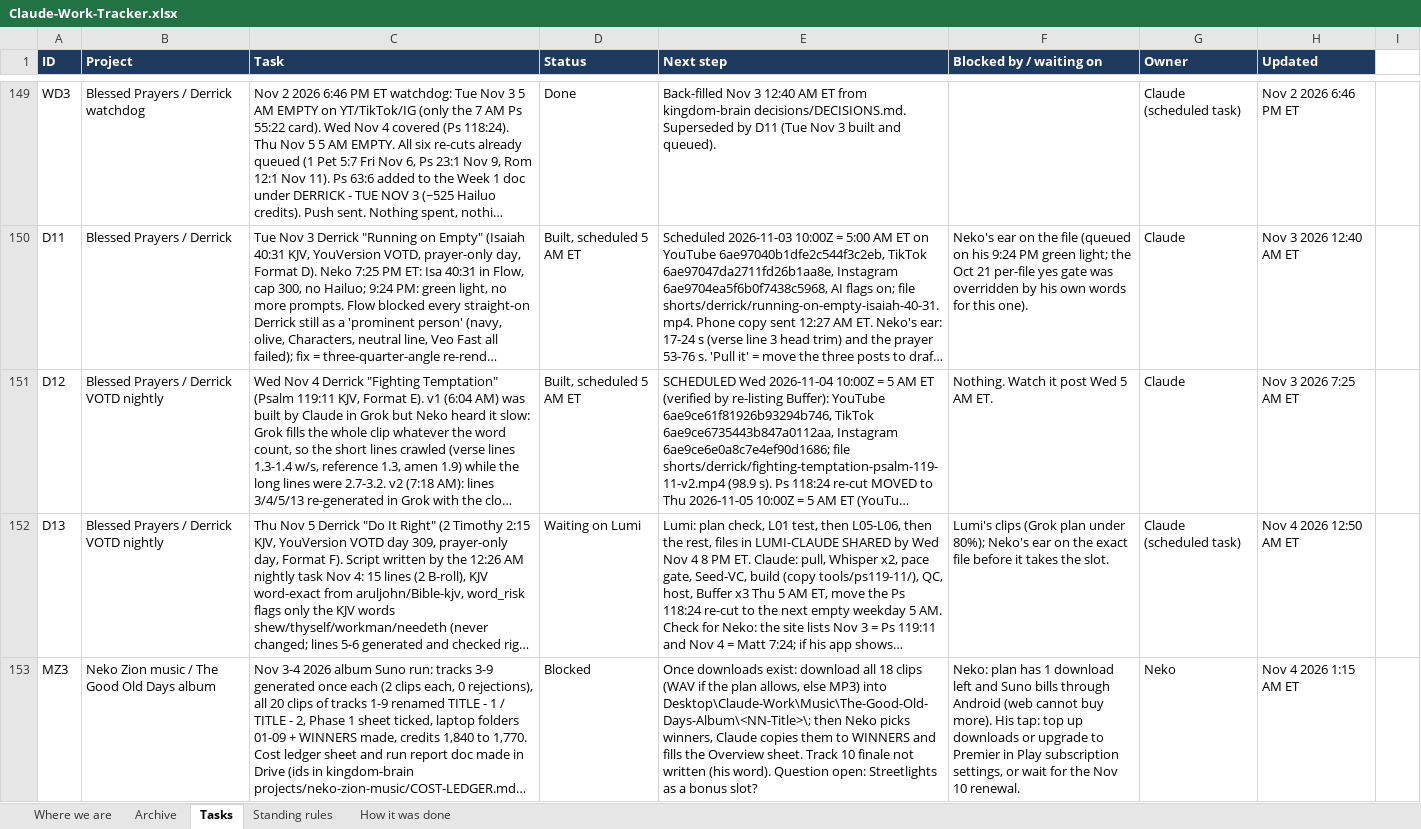
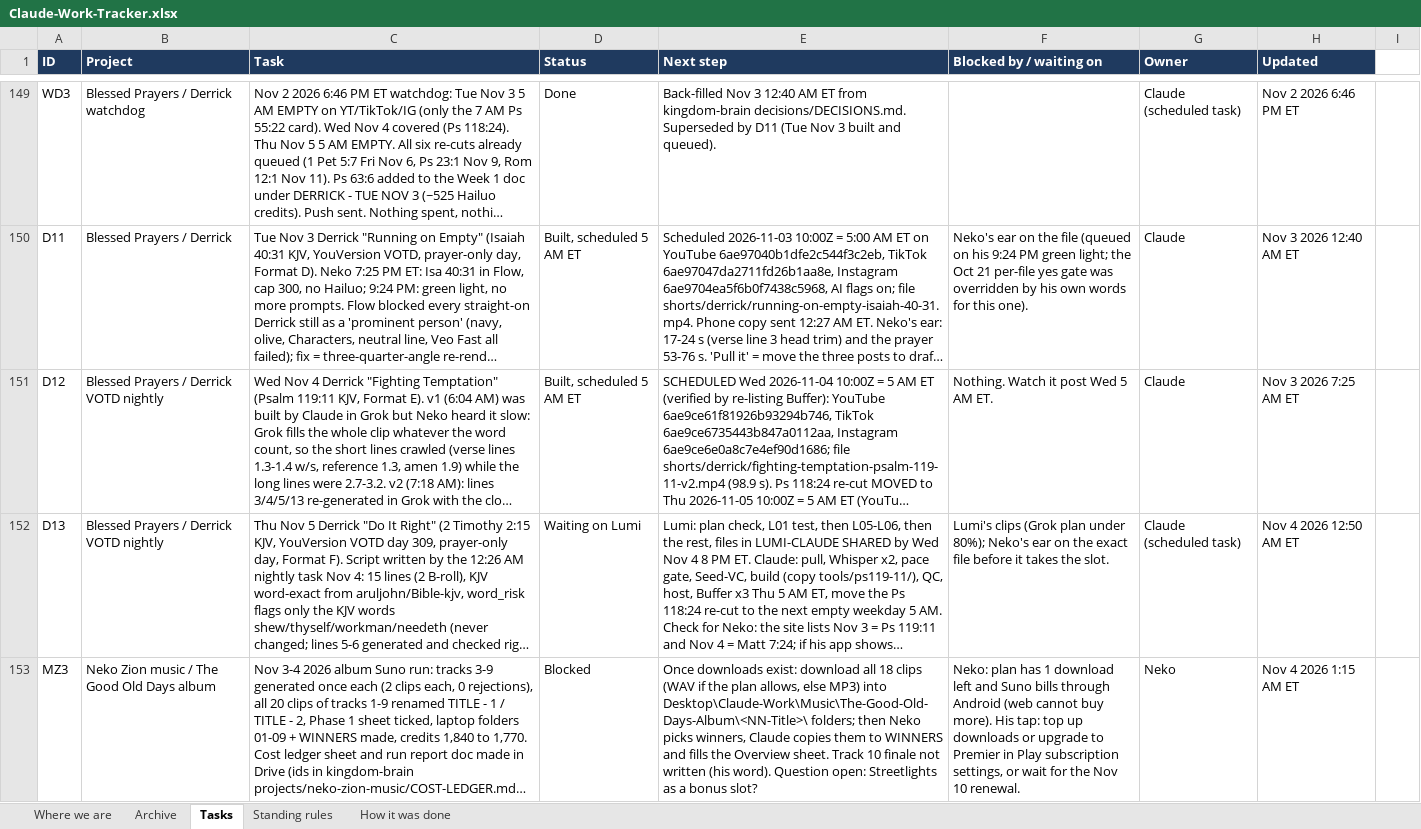
Before and after one commit to nekohusser-beep/morning-word-videos., an Excel workbook: overnight/Claude-Work-Tracker.xlsx, sheet Tasks, drawn as a sheet; only a part is shown, gaps mark what is left out; long unchanged cells end in …; values as stored, in another font and other column widths than the file's, no borders; conditional formats not drawn; the diff names each change by its address in the sheet, - before the commit and + after, or states it on an @@ line.

```diff
--- a/overnight/Claude-Work-Tracker.xlsx (sheet Tasks)
+++ b/overnight/Claude-Work-Tracker.xlsx (sheet Tasks)
-E153 (Next step): …MP3) into Desktop\Claude-Work\Music\The-Good-Old-Days-Album\<NN-Title>\; then Neko…
+E153 (Next step): …MP3) into Desktop\Claude-Work\Music\The-Good-Old-Days-Album\<NN-Title>\ folders; then Neko…
```
